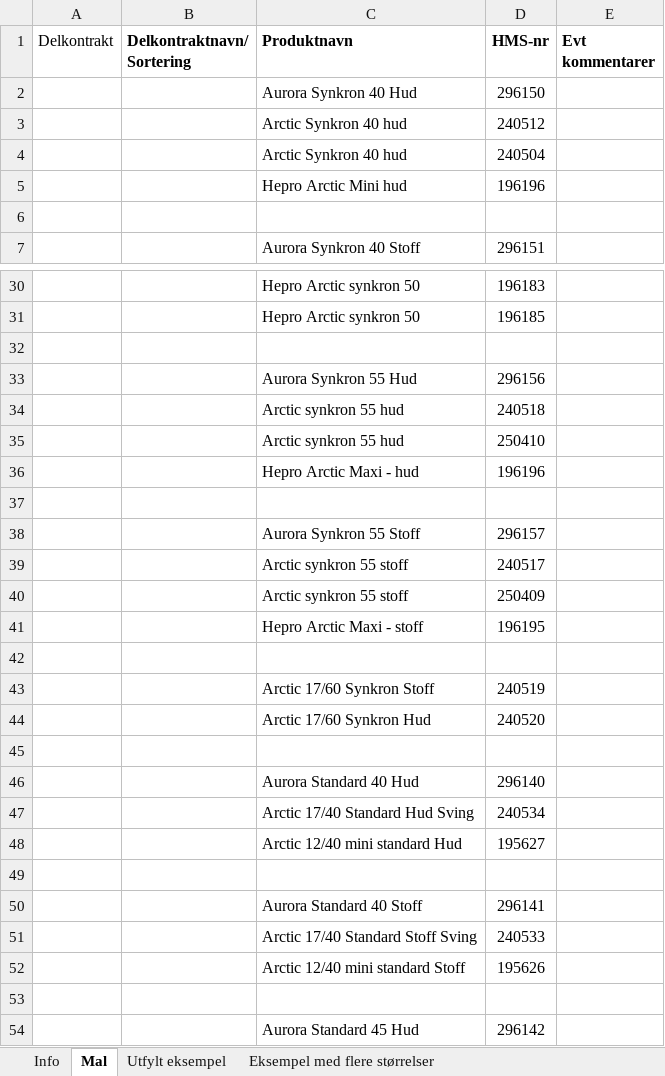
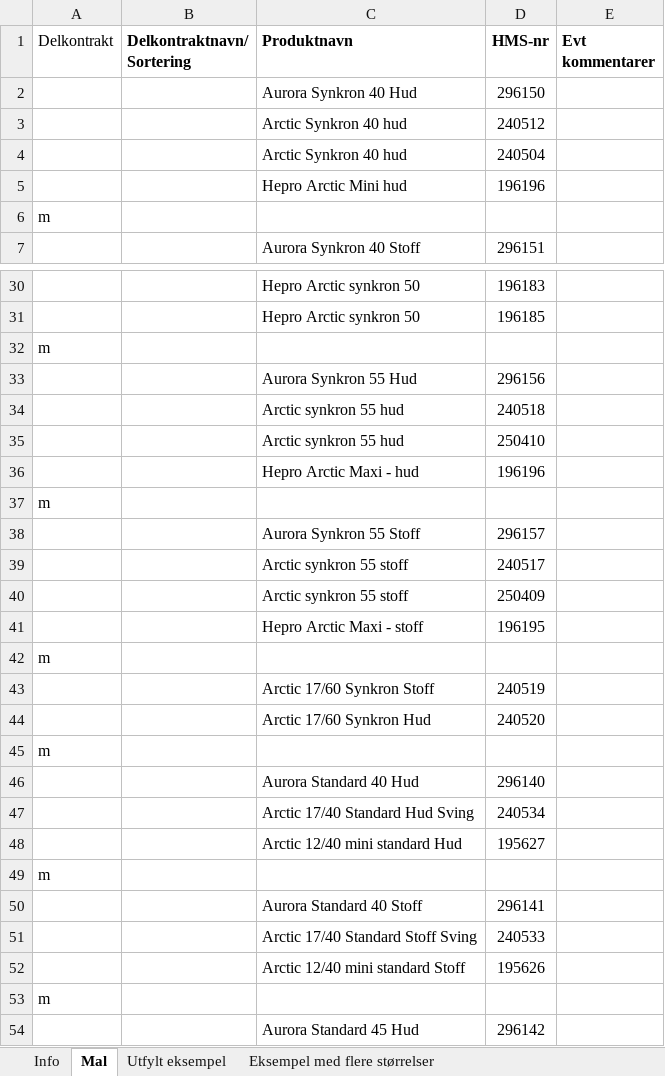
Before and after one commit to navikt/hm-grunndata-alternativprodukter, an Excel workbook: src/main/resources/substituttlister/V2_stoler_med_oppreisingsfunksjon.xlsx, sheet Mal, drawn as a sheet; only a part is shown, gaps mark what is left out; values as stored, in another font and other column widths than the file's, no borders; conditional formats not drawn; the diff covers the shown part only; the diff names each change by its address in the sheet, - before the commit and + after, or states it on an @@ line.

```diff
--- a/src/main/resources/substituttlister/V2_stoler_med_oppreisingsfunksjon.xlsx (sheet Mal)
+++ b/src/main/resources/substituttlister/V2_stoler_med_oppreisingsfunksjon.xlsx (sheet Mal)
-A6 (Delkontrakt): (empty)
+A6 (Delkontrakt): m
-A32 (Delkontrakt): (empty)
+A32 (Delkontrakt): m
-A37 (Delkontrakt): (empty)
+A37 (Delkontrakt): m
-A42 (Delkontrakt): (empty)
+A42 (Delkontrakt): m
-A45 (Delkontrakt): (empty)
+A45 (Delkontrakt): m
-A49 (Delkontrakt): (empty)
+A49 (Delkontrakt): m
-A53 (Delkontrakt): (empty)
+A53 (Delkontrakt): m
```
Also changed, not shown: 1 removed row and 25 edited cells elsewhere in this sheet, 2 other files.
